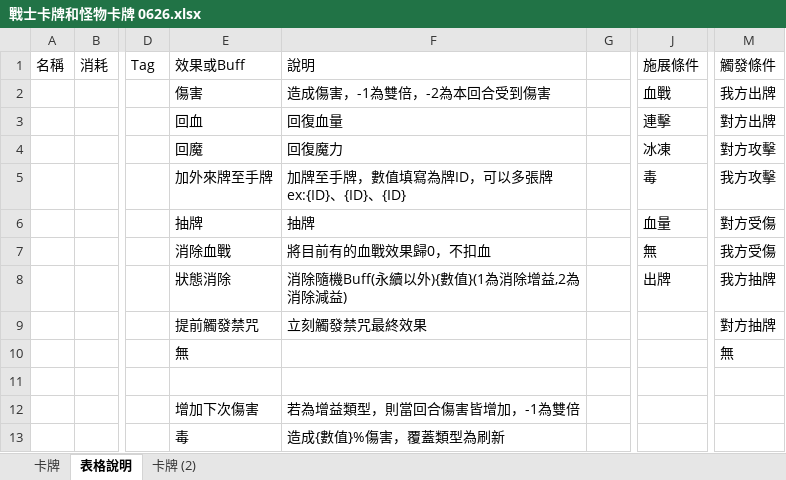
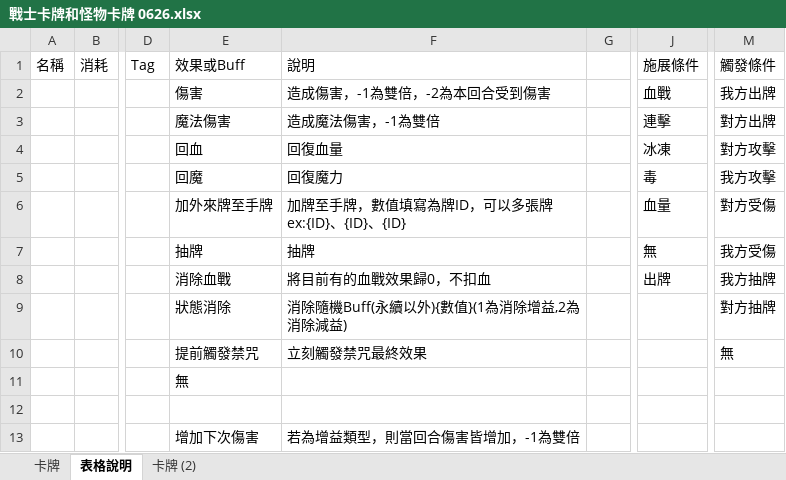
Before and after one commit to Game-Beacon/Coins-data, an Excel workbook: 企劃/戰士卡牌和怪物卡牌 0626.xlsx, sheet 表格說明, drawn as a sheet; only a part is shown, gaps mark what is left out; the shorter side is filled out with more unchanged rows; values as stored, in another font and other column widths than the file's, no borders; addresses are those after the commit; rows hold the shown columns only; the diff names each change by its address in the sheet, - before the commit and + after, or states it on an @@ line.

```diff
--- a/企劃/戰士卡牌和怪物卡牌 0626.xlsx (sheet 表格說明)
+++ b/企劃/戰士卡牌和怪物卡牌 0626.xlsx (sheet 表格說明)
-E3 (效果或Buff): 回血
+E3 (效果或Buff): 魔法傷害
-F3 (說明): 回復血量
+F3 (說明): 造成魔法傷害，-1為雙倍
-E4 (效果或Buff): 回魔
+E4 (效果或Buff): 回血
-F4 (說明): 回復魔力
+F4 (說明): 回復血量
-E5 (效果或Buff): 加外來牌至手牌
+E5 (效果或Buff): 回魔
-F5 (說明): 加牌至手牌，數值填寫為牌ID，可以多張牌 ex:{ID}、{ID}、{ID}
+F5 (說明): 回復魔力
-E6 (效果或Buff): 抽牌
+E6 (效果或Buff): 加外來牌至手牌
-F6 (說明): 抽牌
+F6 (說明): 加牌至手牌，數值填寫為牌ID，可以多張牌 ex:{ID}、{ID}、{ID}
-E7 (效果或Buff): 消除血戰
+E7 (效果或Buff): 抽牌
-F7 (說明): 將目前有的血戰效果歸0，不扣血
+F7 (說明): 抽牌
+row 8:  |  |  | 消除血戰 | 將目前有的血戰效果歸0，不扣血 |  | 出牌 | 我方抽牌
-J9 (施展條件): 出牌
+J9 (施展條件): (empty)
-M9 (觸發條件): 我方抽牌
+M9 (觸發條件): 對方抽牌
-M10 (觸發條件): 對方抽牌
+M10 (觸發條件): 無
-M11 (觸發條件): 無
+M11 (觸發條件): (empty)
```
Also changed, not shown: sheet 卡牌 (2), 1 other file.
